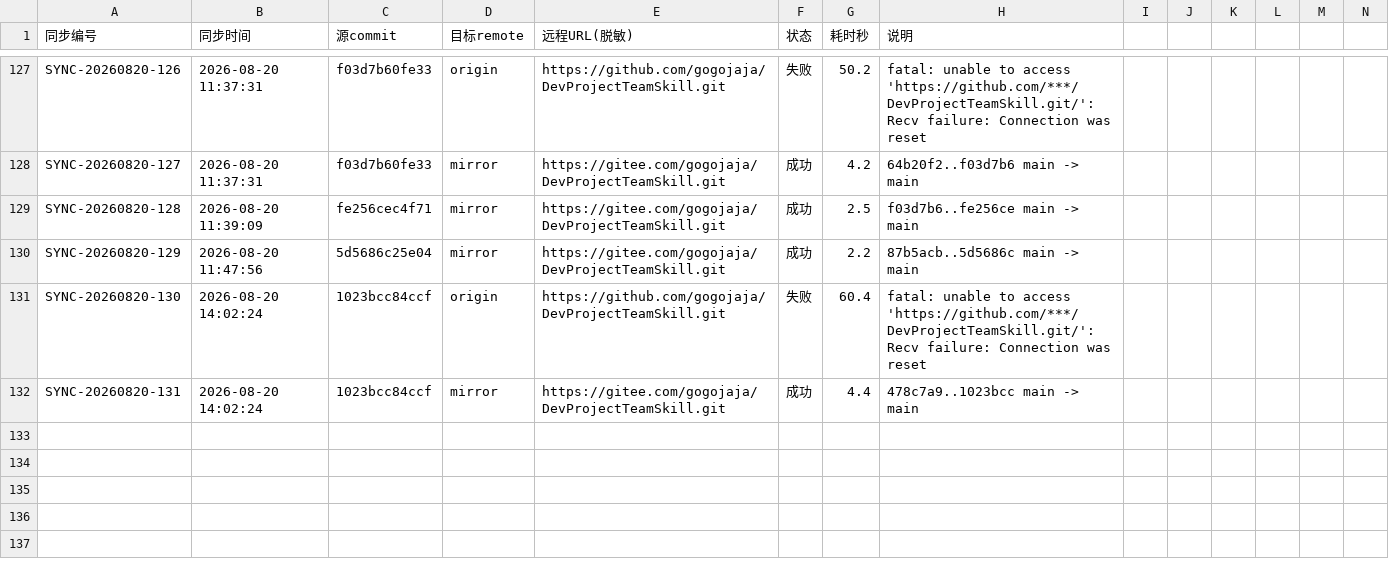
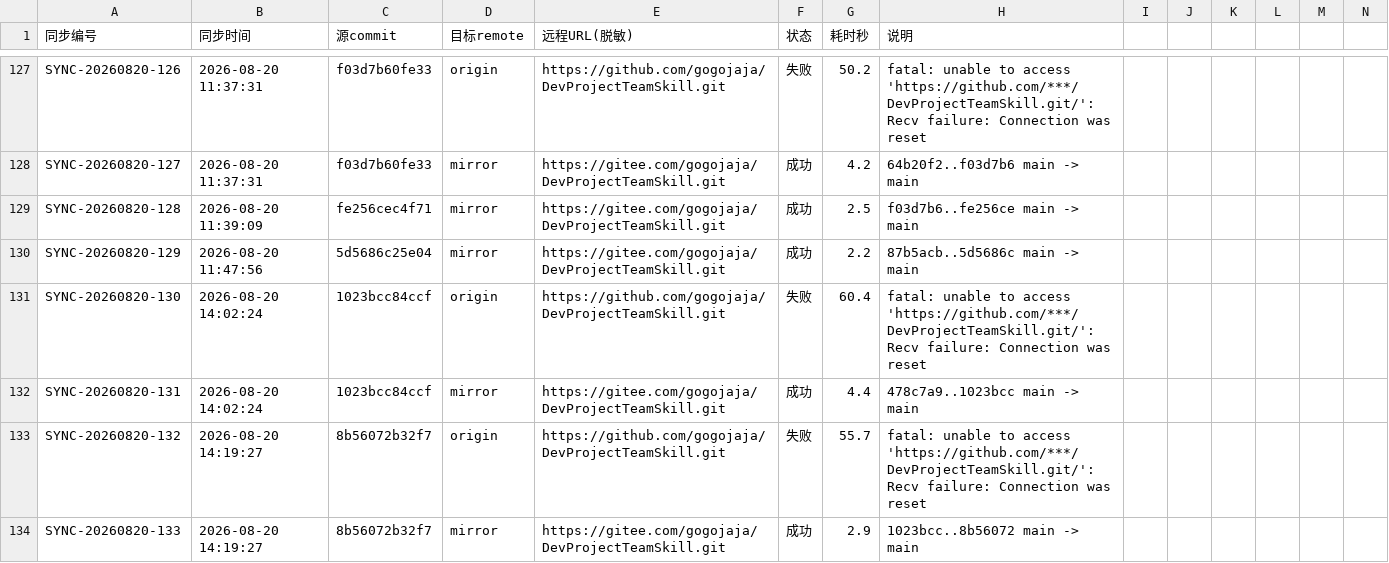
Before and after one commit to gogojaja/DevProjectTeamSkill, a CSV file: 台账/32_镜像同步记录.csv, drawn as a sheet; only a part is shown, gaps mark what is left out; rows hold the shown columns only; the diff names each change by its address in the sheet, - before the commit and + after, or states it on an @@ line.

```diff
--- a/台账/32_镜像同步记录.csv
+++ b/台账/32_镜像同步记录.csv
+row 133: SYNC-20260820-132 | 2026-08-20 14:19:27 | 8b56072b32f7 | origin | https://github.com/gogojaja/DevProjectTeamSkill.git | 失败 | 55.7 | fatal: unable to access 'https://github.com/***/DevProjectTeamSkill.git/': Recv failure: Connection was reset
+row 134: SYNC-20260820-133 | 2026-08-20 14:19:27 | 8b56072b32f7 | mirror | https://gitee.com/gogojaja/DevProjectTeamSkill.git | 成功 | 2.9 | 1023bcc..8b56072 main -> main
```
Also changed, not shown: 台账/34_控制环执行记录.csv.
